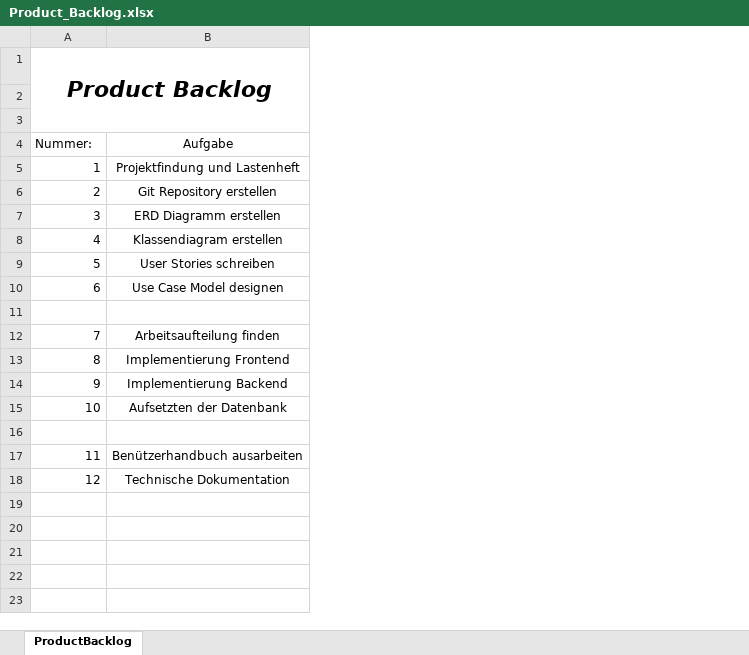
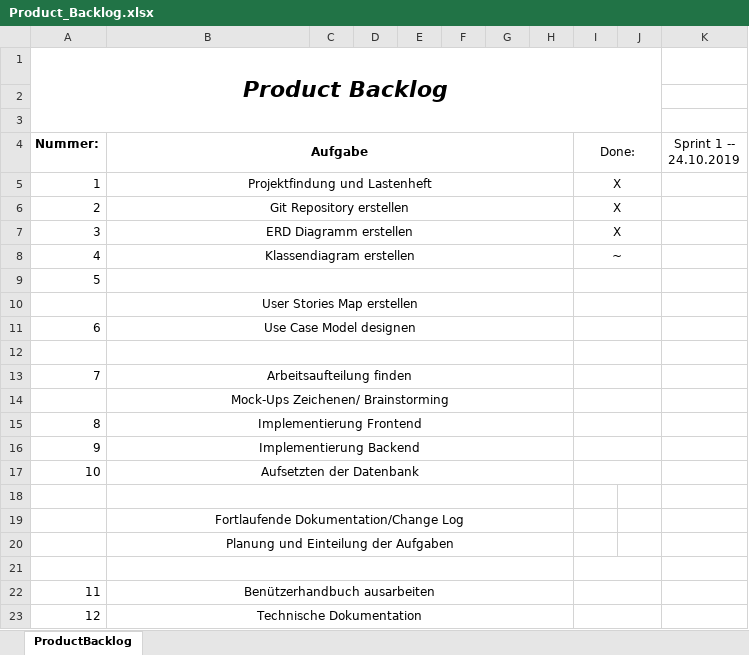
Before and after one commit to EderRene/Arbeitszeitverwaltung_Sportcamp_Salcher, an Excel workbook: Product_Backlog.xlsx, sheet ProductBacklog, drawn as a sheet; values as stored, in another font and other column widths than the file's, no borders; addresses are those after the commit; the diff names each change by its address in the sheet, - before the commit and + after, or states it on an @@ line.

Commit message:
Update Product_Backlog.xlsx

```diff
--- a/Product_Backlog.xlsx (sheet ProductBacklog)
+++ b/Product_Backlog.xlsx (sheet ProductBacklog)
+column C, empty
+column D, empty
+column E, empty
+column F, empty
+column G, empty
+column H, empty
+column I (Done:), rows 5-8: X | X | X | ~
+column J, empty
+column K (Sprint 1 -- 24.10.2019), empty
-A4:B4 bold: off
+A4:B4 bold: on
+B4:H4 merged
+B5:H5 merged
+B6:H6 merged
+B7:H7 merged
+B8:H8 merged
+row 9: 5
@@ column A (Nummer:) renumbered in row 10 @@
-B10 (Aufgabe): User Stories schreiben
+B10 (Aufgabe): User Stories Map erstellen
+B10:H10 merged
+B11:H11 merged
+B12:H12 merged
+B13:H13 merged
+row 14:  | Mock-Ups Zeichenen/ Brainstorming
+B15:H15 merged
+B16:H16 merged
+B17:H17 merged
+B18:H18 merged
+row 19:  | Fortlaufende Dokumentation/Change Log
+row 20:  | Planung und Einteilung der Aufgaben
+row 21: (empty)
+B22:H22 merged
+B23:H23 merged
```
